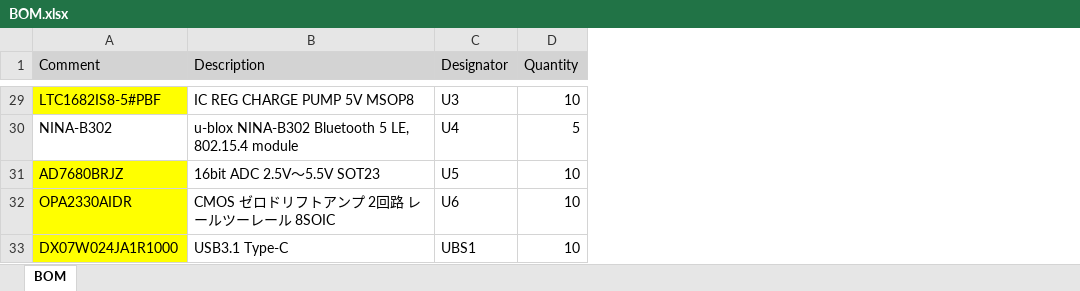
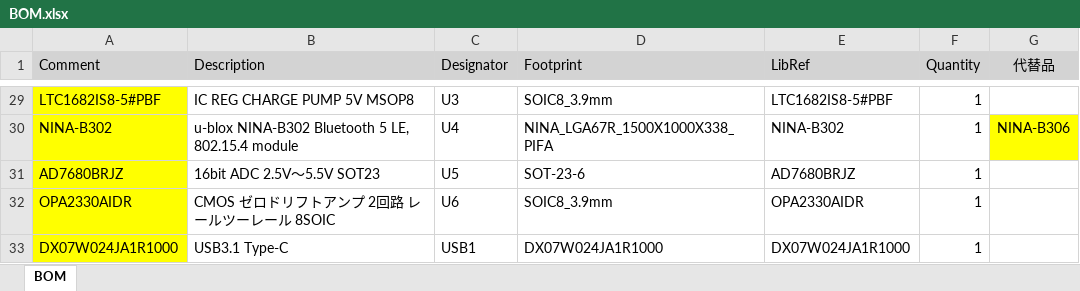
Before and after one commit to jernejp21/SSST_blood_sugar, an Excel workbook: Hardware/PCB/BOM.xlsx, sheet BOM, drawn as a sheet; only a part is shown, gaps mark what is left out; values as stored, in another font and other column widths than the file's, no borders; addresses are those after the commit; the diff covers the shown part only; the diff names each change by its address in the sheet, - before the commit and + after, or states it on an @@ line.

```diff
--- a/Hardware/PCB/BOM.xlsx (sheet BOM)
+++ b/Hardware/PCB/BOM.xlsx (sheet BOM)
+column D (Footprint), rows 29-33: SOIC8_3.9mm | NINA_LGA67R_1500X1000X338_PIFA | SOT-23-6 | SOIC8_3.9mm | DX07W024JA1R1000
+column E (LibRef), rows 29-33: LTC1682IS8-5#PBF | NINA-B302 | AD7680BRJZ | OPA2330AIDR | DX07W024JA1R1000
+column G (代替品), row 30: NINA-B306
-F29 (Quantity): 10
+F29 (Quantity): 1
-A30 fill: none
+A30 fill: #FFFF00
-F30 (Quantity): 5
+F30 (Quantity): 1
-F31:F33 (Quantity): 10
+F31:F33 (Quantity): 1
-C33 (Designator): UBS1
+C33 (Designator): USB1
```
Also changed, not shown: 1 added row, 1 removed row, 30 edited cells and cell formats elsewhere in this sheet, 3 other files.
